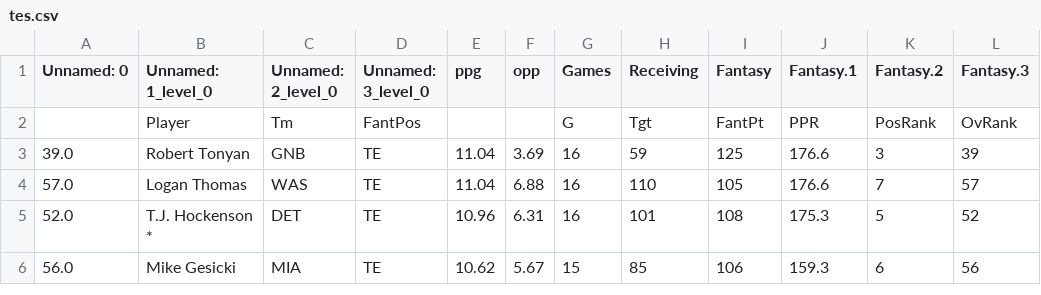
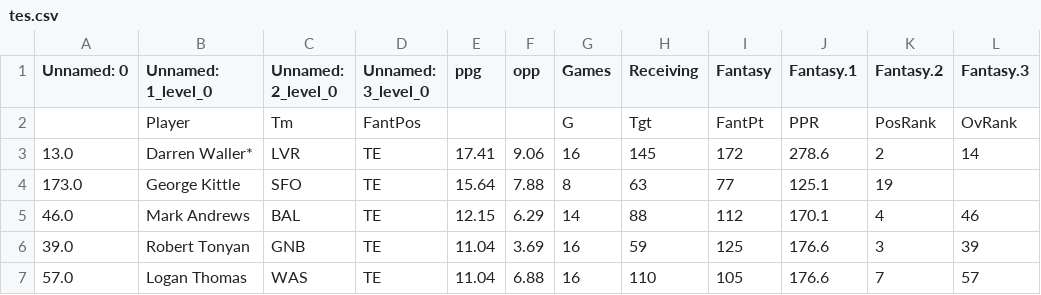
Before and after one commit to AlexLin77/fantasy-football-bot, a CSV file: tes.csv, drawn as a sheet; only a part is shown; the shorter side is filled out with more unchanged rows.

```diff
--- a/tes.csv
+++ b/tes.csv
@@ -2,2 +2,5 @@ Unnamed: 0,Unnamed: 1_level_0,Unnamed: 2_level_0,Unnamed: 3_level_0,ppg,opp,Game
 ,Player,Tm,FantPos,,,G,Tgt,FantPt,PPR,PosRank,OvRank
+13.0,Darren Waller*,LVR,TE,17.41,9.06,16,145,172,278.6,2,14
+173.0,George Kittle,SFO,TE,15.64,7.88,8,63,77,125.1,19,
+46.0,Mark Andrews,BAL,TE,12.15,6.29,14,88,112,170.1,4,46
 39.0,Robert Tonyan,GNB,TE,11.04,3.69,16,59,125,176.6,3,39
```
Also changed, not shown: qbs.csv, rbs.csv, 11 other files.
